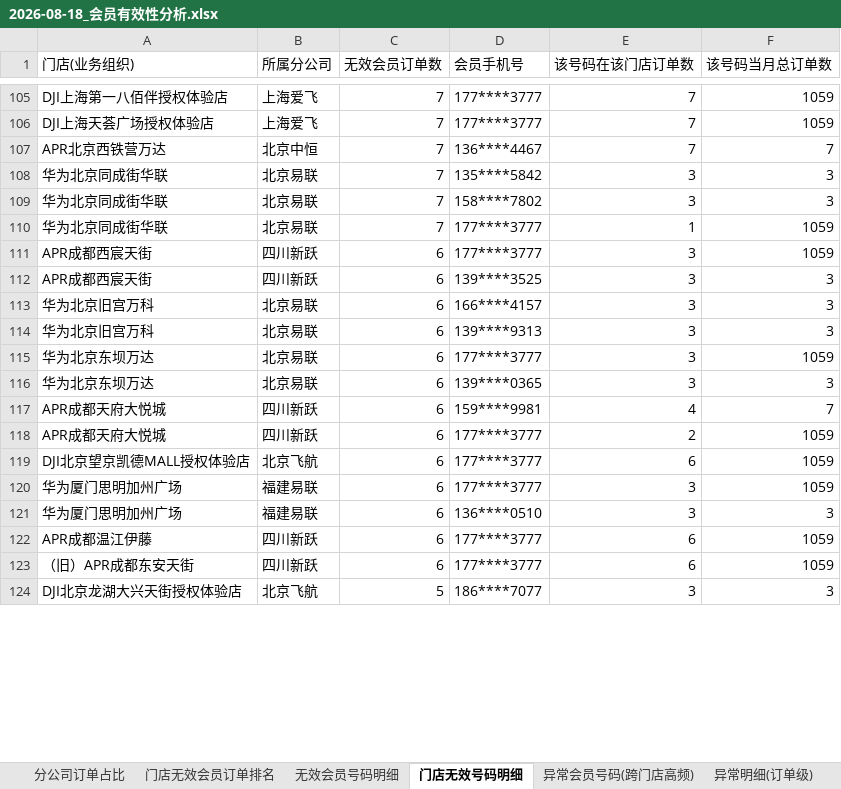
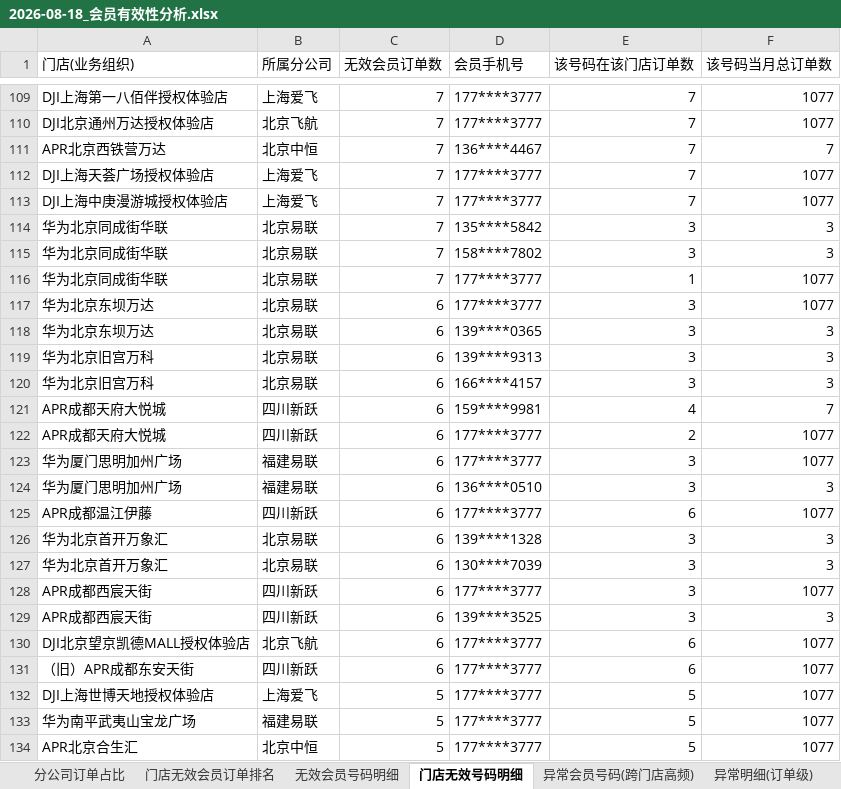
Before and after one commit to panghao007/retail-dashboard, an Excel workbook: d/2026-08-18_会员有效性分析.xlsx, sheet 门店无效号码明细, drawn as a sheet; only a part is shown, gaps mark what is left out; the shorter side is filled out with more unchanged rows; values as stored, in another font and other column widths than the file's, no borders; removed rows and columns are numbered as before the commit, all else as after; the diff covers the shown part only; the diff names each change by its address in the sheet, - before the commit and + after, or states it on an @@ line.

```diff
--- a/d/2026-08-18_会员有效性分析.xlsx (sheet 门店无效号码明细)
+++ b/d/2026-08-18_会员有效性分析.xlsx (sheet 门店无效号码明细)
-F109:F110 (该号码当月总订单数): 1059
+F109:F110 (该号码当月总订单数): 1077
-A110 (门店(业务组织)): DJI上海天荟广场授权体验店
+A110 (门店(业务组织)): DJI北京通州万达授权体验店
-B110 (所属分公司): 上海爱飞
+B110 (所属分公司): 北京飞航
+row 112: DJI上海天荟广场授权体验店 | 上海爱飞 | 7 | 177****3777 | 7 | 1077
+row 113: DJI上海中庚漫游城授权体验店 | 上海爱飞 | 7 | 177****3777 | 7 | 1077
-F116 (该号码当月总订单数): 1059
+F116 (该号码当月总订单数): 1077
+row 117: 华为北京东坝万达 | 北京易联 | 6 | 177****3777 | 3 | 1077
@@ row 116 moved to row 118: 华为北京东坝万达 @@
@@ row 114 moved to row 119: 华为北京旧宫万科 @@
@@ row 113 moved to row 120: 华为北京旧宫万科 @@
@@ row 117 moved to row 121: APR成都天府大悦城 @@
+row 122: APR成都天府大悦城 | 四川新跃 | 6 | 177****3777 | 2 | 1077
+row 123: 华为厦门思明加州广场 | 福建易联 | 6 | 177****3777 | 3 | 1077
@@ row 121 moved to row 124: 华为厦门思明加州广场 @@
+row 125: APR成都温江伊藤 | 四川新跃 | 6 | 177****3777 | 6 | 1077
+row 126: 华为北京首开万象汇 | 北京易联 | 6 | 139****1328 | 3 | 3
+row 127: 华为北京首开万象汇 | 北京易联 | 6 | 130****7039 | 3 | 3
-F128 (该号码当月总订单数): 1059
+F128 (该号码当月总订单数): 1077
-row 115: 华为北京东坝万达 | 北京易联 | 6 | 177****3777 | 3 | 1059
-row 118: APR成都天府大悦城 | 四川新跃 | 6 | 177****3777 | 2 | 1059
-F130 (该号码当月总订单数): 1059
+F130 (该号码当月总订单数): 1077
-row 120: 华为厦门思明加州广场 | 福建易联 | 6 | 177****3777 | 3 | 1059
-row 122: APR成都温江伊藤 | 四川新跃 | 6 | 177****3777 | 6 | 1059
-F131 (该号码当月总订单数): 1059
+F131 (该号码当月总订单数): 1077
+row 132: DJI上海世博天地授权体验店 | 上海爱飞 | 5 | 177****3777 | 5 | 1077
+row 133: 华为南平武夷山宝龙广场 | 福建易联 | 5 | 177****3777 | 5 | 1077
+row 134: APR北京合生汇 | 北京中恒 | 5 | 177****3777 | 5 | 1077
```
Also changed, not shown: 59 added rows, 59 removed rows, 12 moved rows and 125 edited cells elsewhere in this sheet, sheet 异常明细(订单级), sheet 退货订单明细, sheet 内部业务礼品单, sheet 门店无效会员订单排名, sheet 无效会员号码明细, sheet 分公司订单占比, 1 more sheet, 4 other files.
